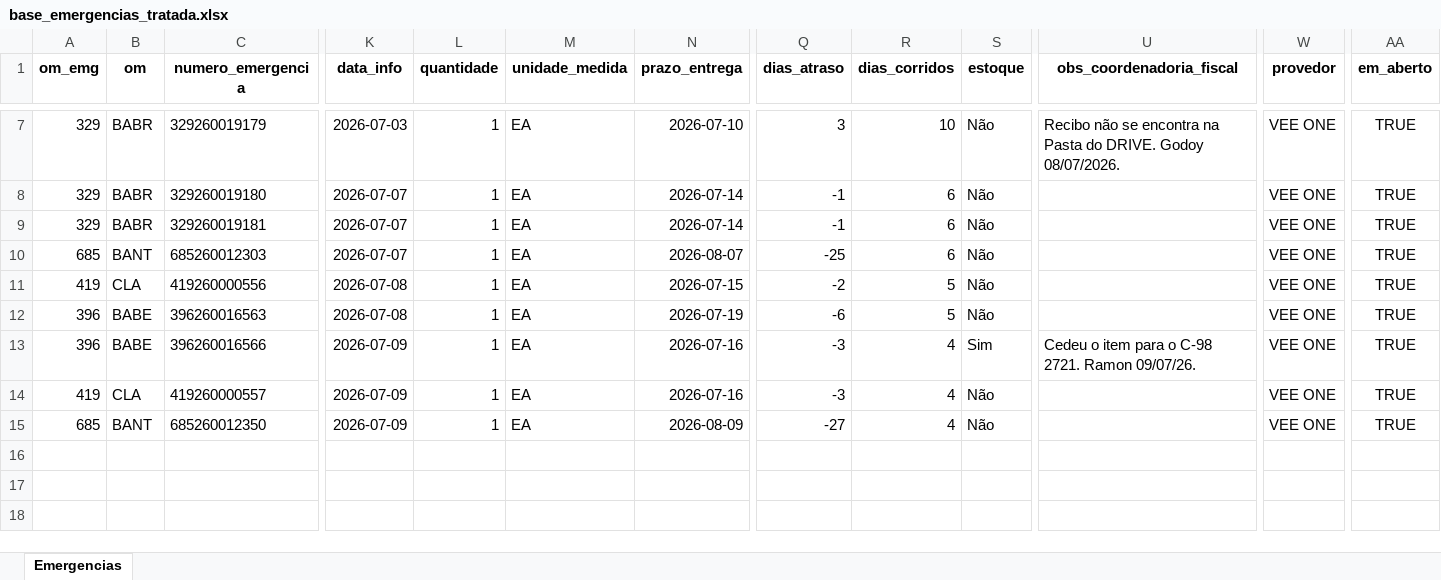
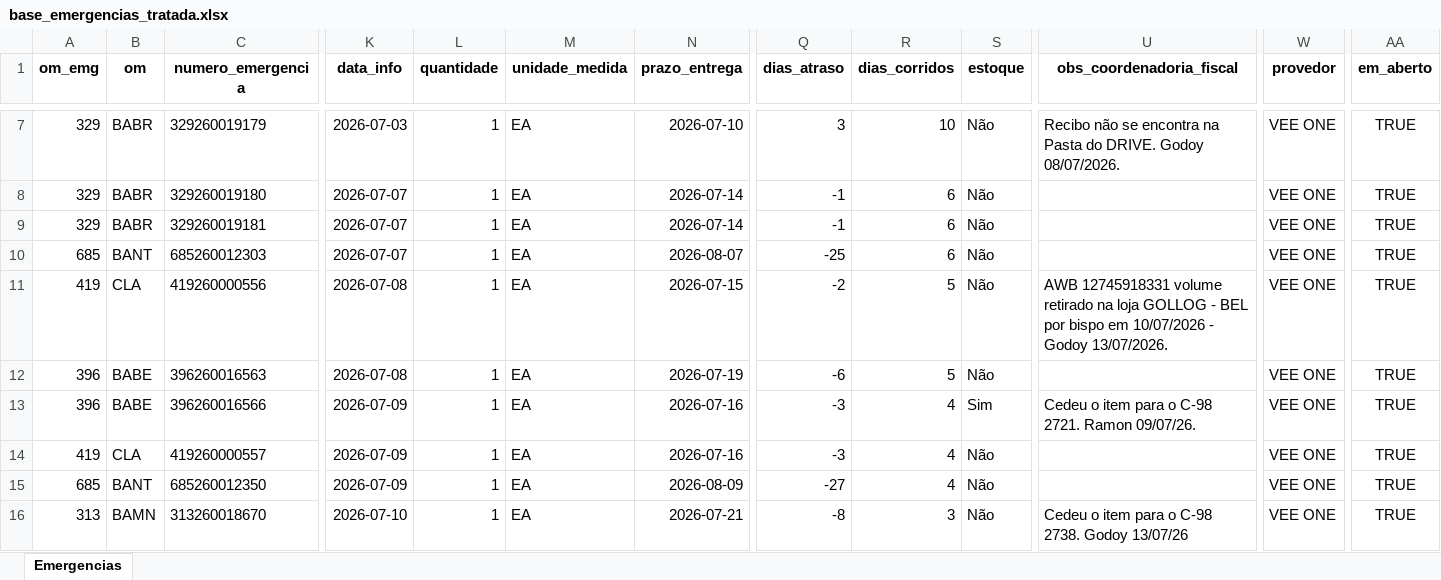
Before and after one commit to wallacedellaney/c98a-pamals, an Excel workbook: Contrato 005/Dashboard/02_Dados_Tratados/base_emergencias_tratada.xlsx, sheet Emergencias, drawn as a sheet; only a part is shown, gaps mark what is left out; values as stored, in another font and other column widths than the file's, no borders; rows hold the shown columns only; the diff names each change by its address in the sheet, - before the commit and + after, or states it on an @@ line.

```diff
--- a/Contrato 005/Dashboard/02_Dados_Tratados/base_emergencias_tratada.xlsx (sheet Emergencias)
+++ b/Contrato 005/Dashboard/02_Dados_Tratados/base_emergencias_tratada.xlsx (sheet Emergencias)
-U11 (obs_coordenadoria_fiscal): (empty)
+U11 (obs_coordenadoria_fiscal): AWB 12745918331 volume retirado na loja GOLLOG - BEL por bispo em 10/07/2026 - Godoy 13/07/2026.
+row 16: 313 | BAMN | 313260018670 | 2026-07-10 | 1 | EA | 2026-07-21 | -8 | 3 | Não | Cedeu o item para o C-98 2738. Godoy 13/07/26 | VEE ONE | TRUE
```
Also changed, not shown: Contrato 005/Dashboard/01_Bases_Originais/005_CELOG_2025/005_CELOG-PAMALS_2025 online.xlsx, Contrato 005/Dashboard/02_Dados_Tratados/base_reparaveis_tratada.xlsx, 21 other files.
